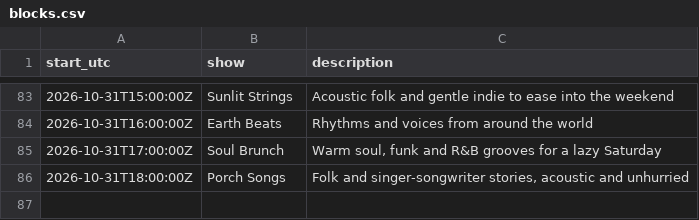
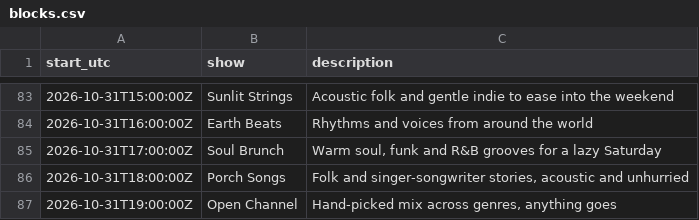
Before and after one commit to rs7hwfctnb-spec/dj-claude-schedule, a CSV file: data/blocks.csv, drawn as a sheet; only a part is shown, gaps mark what is left out; the diff names each change by its address in the sheet, - before the commit and + after, or states it on an @@ line.

```diff
--- a/data/blocks.csv
+++ b/data/blocks.csv
+row 87: 2026-10-31T19:00:00Z | Open Channel | Hand-picked mix across genres, anything goes
```
Also changed, not shown: data/plays.csv, data/tracks.csv, 3 other files.
